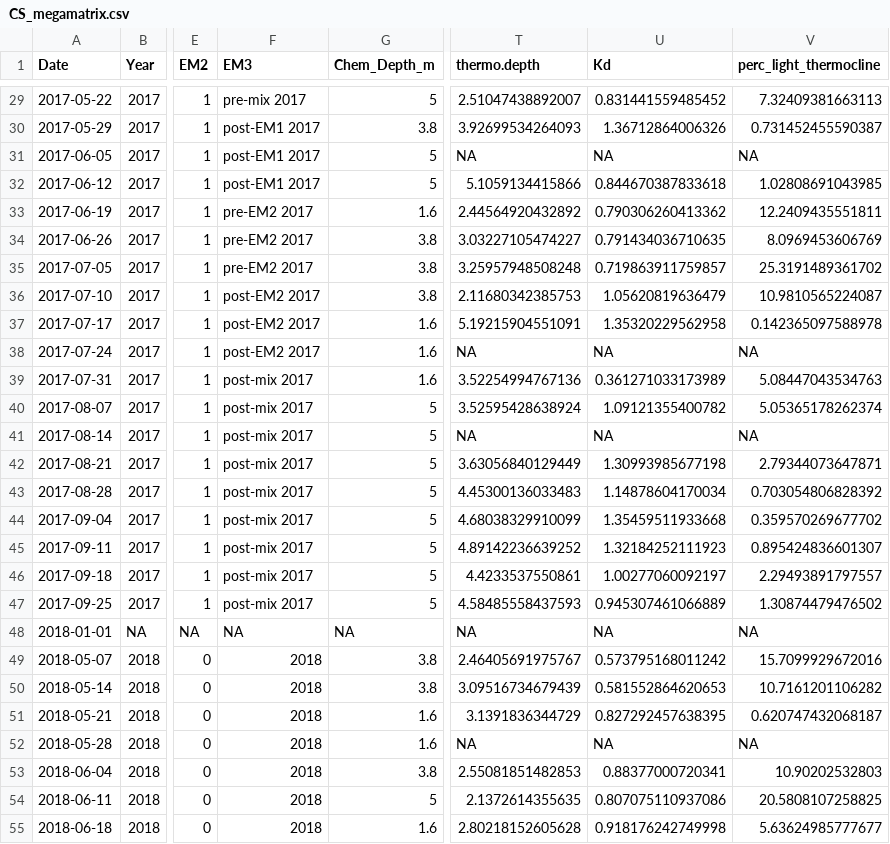
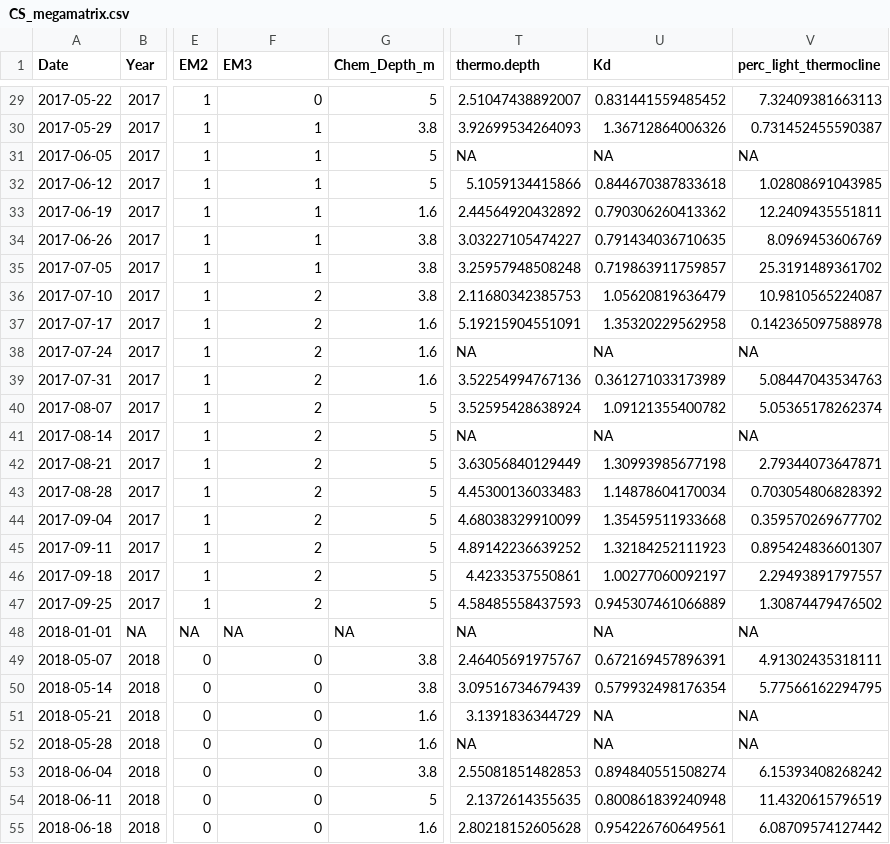
Before and after one commit to MariaPopescu123/FCR-phytos, a CSV file: 2_Data_analysis/CS_megamatrix.csv, drawn as a sheet; only a part is shown, gaps mark what is left out; the diff covers the shown part only; the diff names each change by its address in the sheet, - before the commit and + after, or states it on an @@ line.

```diff
--- a/2_Data_analysis/CS_megamatrix.csv
+++ b/2_Data_analysis/CS_megamatrix.csv
-F29 (EM3): pre-mix 2017
+F29 (EM3): 0
-F30:F32 (EM3): post-EM1 2017
+F30:F32 (EM3): 1
-F33:F35 (EM3): pre-EM2 2017
+F33:F35 (EM3): 1
-F36:F38 (EM3): post-EM2 2017
+F36:F38 (EM3): 2
-F39:F47 (EM3): post-mix 2017
+F39:F47 (EM3): 2
-F49:F55 (EM3): 2018
+F49:F55 (EM3): 0
-U49 (Kd): 0.573795168011242
+U49 (Kd): 0.672169457896391
-V49 (perc_light_thermocline): 15.7099929672016
+V49 (perc_light_thermocline): 4.91302435318111
-U50 (Kd): 0.581552864620653
+U50 (Kd): 0.579932498176354
-V50 (perc_light_thermocline): 10.7161201106282
+V50 (perc_light_thermocline): 5.77566162294795
-U51 (Kd): 0.827292457638395
+U51 (Kd): NA
-V51 (perc_light_thermocline): 0.620747432068187
+V51 (perc_light_thermocline): NA
-U53 (Kd): 0.88377000720341
+U53 (Kd): 0.894840551508274
-V53 (perc_light_thermocline): 10.90202532803
+V53 (perc_light_thermocline): 6.15393408268242
-U54 (Kd): 0.807075110937086
+U54 (Kd): 0.800861839240948
-V54 (perc_light_thermocline): 20.5808107258825
+V54 (perc_light_thermocline): 11.4320615796519
-U55 (Kd): 0.918176242749998
+U55 (Kd): 0.954226760649561
-V55 (perc_light_thermocline): 5.63624985777677
+V55 (perc_light_thermocline): 6.08709574127442
```
Also changed, not shown: 132 edited cells elsewhere in this file, 00_Data_files/HOx_EM_operation.csv, 2_Data_analysis/FP_megamatrix.csv, 5 other files.
